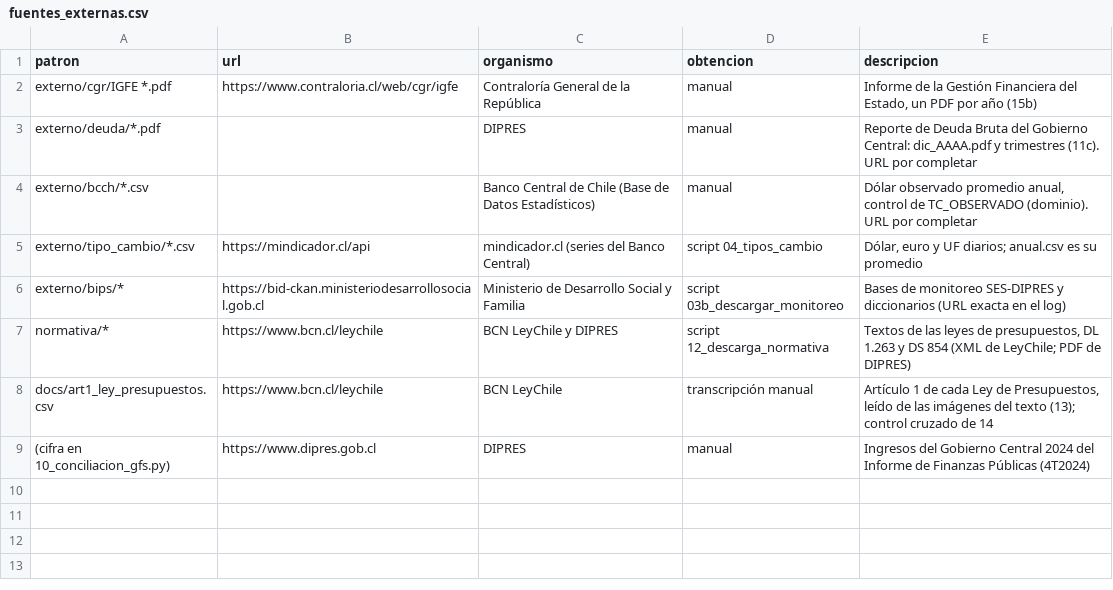
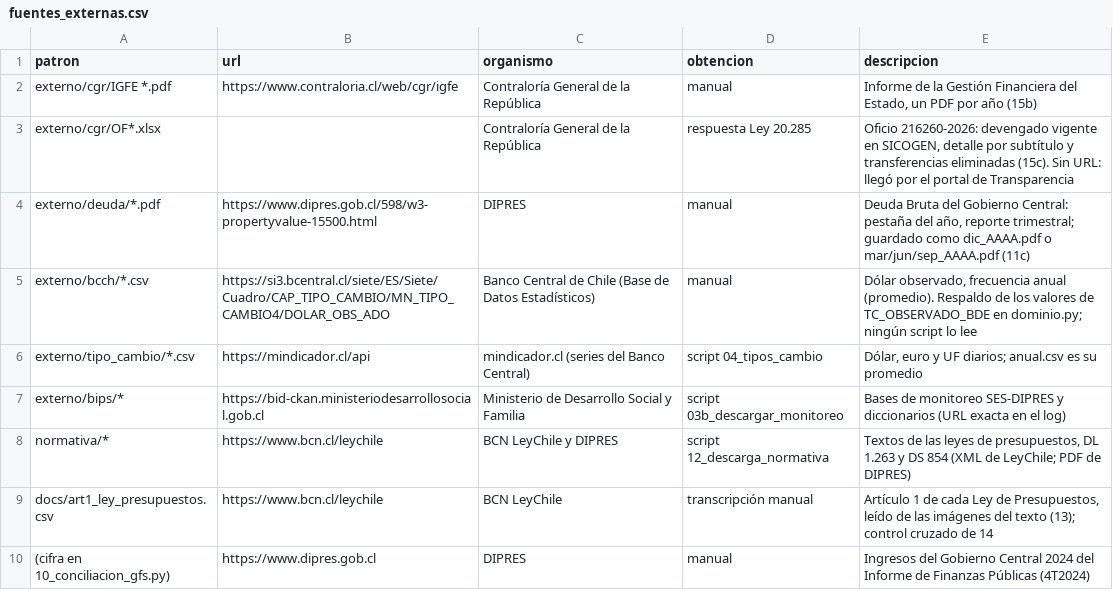
Before and after one commit to Nicovh-Analytics/dipres-analytics, a CSV file: docs/fuentes_externas.csv, drawn as a sheet.

```diff
--- a/docs/fuentes_externas.csv
+++ b/docs/fuentes_externas.csv
@@ -2,4 +2,5 @@ patron,url,organismo,obtencion,descripcion
 externo/cgr/IGFE *.pdf,https://www.contraloria.cl/web/cgr/igfe,Contraloría General de la República,manual,"Informe de la Gestión Financiera del Estado, un PDF por año (15b)"
-externo/deuda/*.pdf,,DIPRES,manual,"Reporte de Deuda Bruta del Gobierno Central: dic_AAAA.pdf y trimestres (11c). URL por completar"
-externo/bcch/*.csv,,Banco Central de Chile (Base de Datos Estadísticos),manual,"Dólar observado promedio anual, control de TC_OBSERVADO (dominio). URL por completar"
+externo/cgr/OF*.xlsx,,Contraloría General de la República,respuesta Ley 20.285,"Oficio 216260-2026: devengado vigente en SICOGEN, detalle por subtítulo y transferencias eliminadas (15c). Sin URL: llegó por el portal de Transparencia"
+externo/deuda/*.pdf,https://www.dipres.gob.cl/598/w3-propertyvalue-15500.html,DIPRES,manual,"Deuda Bruta del Gobierno Central: pestaña del año, reporte trimestral; guardado como dic_AAAA.pdf o mar/jun/sep_AAAA.pdf (11c)"
+externo/bcch/*.csv,https://si3.bcentral.cl/siete/ES/Siete/Cuadro/CAP_TIPO_CAMBIO/MN_TIPO_CAMBIO4/DOLAR_OBS_ADO,Banco Central de Chile (Base de Datos Estadísticos),manual,"Dólar observado, frecuencia anual (promedio). Respaldo de los valores de TC_OBSERVADO_BDE en dominio.py; ningún script lo lee"
 externo/tipo_cambio/*.csv,https://mindicador.cl/api,mindicador.cl (series del Banco Central),script 04_tipos_cambio,"Dólar, euro y UF diarios; anual.csv es su promedio"
```
Also changed, not shown: docs/manifiesto_datos.csv, 4 other files.
